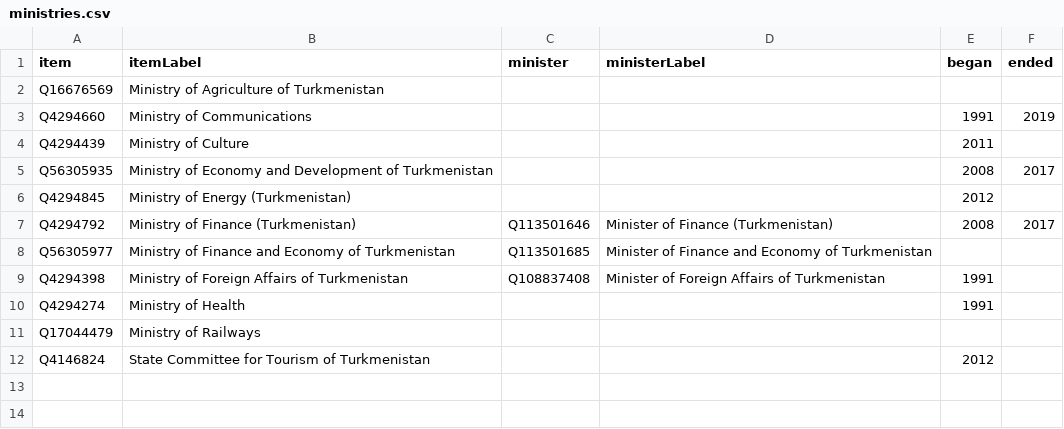
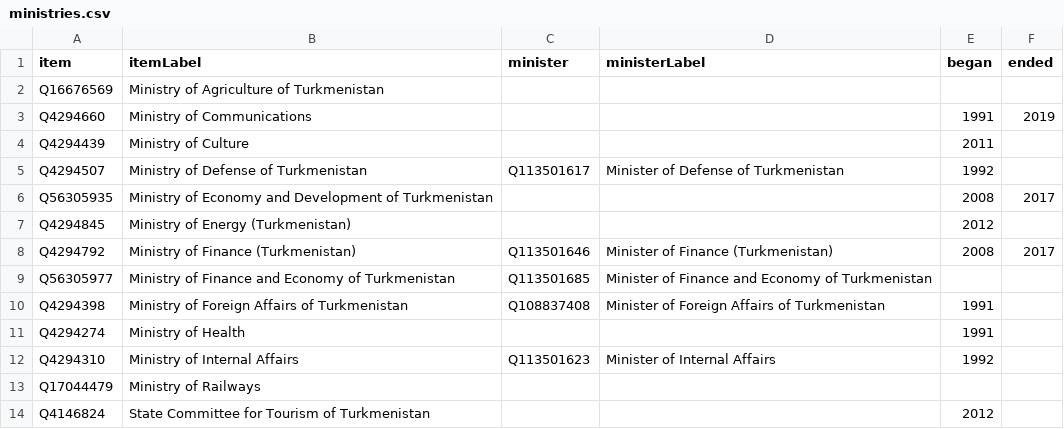
Before and after one commit to every-politician-scrapers/turkmenistan, a CSV file: wikidata/results/ministries.csv, drawn as a sheet.

Commit message:
Run SPARQL queries

```diff
--- a/wikidata/results/ministries.csv
+++ b/wikidata/results/ministries.csv
@@ -4,2 +4,3 @@ Q4294660,Ministry of Communications,,,1991,2019
 Q4294439,Ministry of Culture,,,2011,
+Q4294507,Ministry of Defense of Turkmenistan,Q113501617,Minister of Defense of Turkmenistan,1992,
 Q56305935,Ministry of Economy and Development of Turkmenistan,,,2008,2017
@@ -10,2 +11,3 @@ Q4294398,Ministry of Foreign Affairs of Turkmenistan,Q108837408,Minister of Fore
 Q4294274,Ministry of Health,,,1991,
+Q4294310,Ministry of Internal Affairs,Q113501623,Minister of Internal Affairs,1992,
 Q17044479,Ministry of Railways,,,,
```
